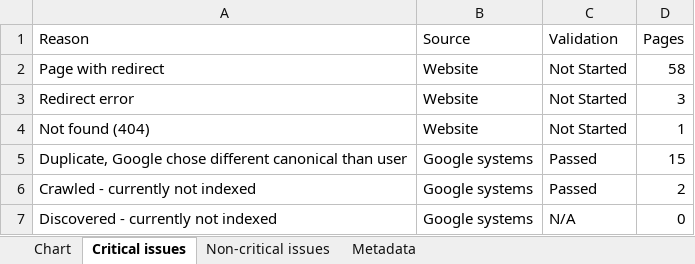
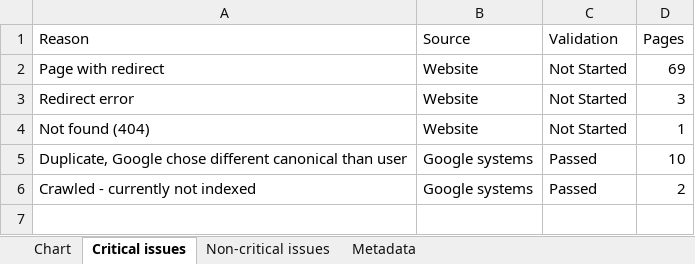
Before and after one commit to HEATLabs/HEAT-Labs-Configs, an Excel workbook: gsc-export-old/Coverage.xlsx, sheet Critical issues, drawn as a sheet; values as stored, in another font and other column widths than the file's, no borders; the diff names each change by its address in the sheet, - before the commit and + after, or states it on an @@ line.

```diff
--- a/gsc-export-old/Coverage.xlsx (sheet Critical issues)
+++ b/gsc-export-old/Coverage.xlsx (sheet Critical issues)
-D2 (Pages): 58
+D2 (Pages): 69
-D5 (Pages): 15
+D5 (Pages): 10
-row 7: Discovered - currently not indexed | Google systems | N/A | 0
```
Also changed, not shown: sheet Chart, gsc-export-old/HTTPS.xlsx, gsc-export-old/Video-Indexing.xlsx, 1 other file.
